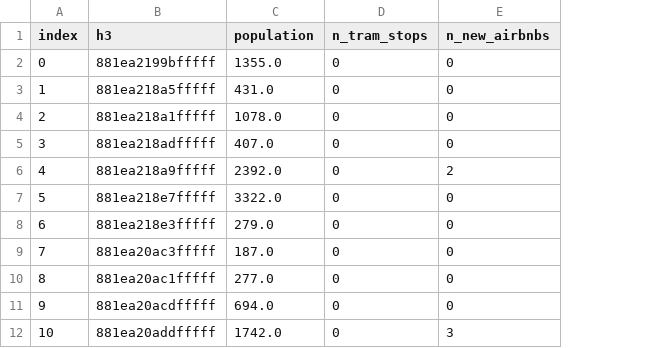
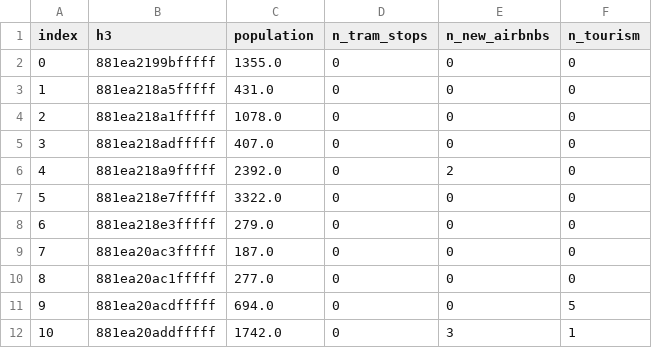
Before and after one commit to bernomone/citybreaking, a CSV file: data/airbnb-tramway-florence/post_tramway_hexagon_analysis.csv, drawn as a sheet; only a part is shown; the diff names each change by its address in the sheet, - before the commit and + after, or states it on an @@ line.

Commit message:
fixed some issues and introduced tourism

```diff
--- a/data/airbnb-tramway-florence/post_tramway_hexagon_analysis.csv
+++ b/data/airbnb-tramway-florence/post_tramway_hexagon_analysis.csv
+column F (n_tourism), rows 2-12: 0 | 0 | 0 | 0 | 0 | 0 | 0 | 0 | 0 | 5 | 1
```
Also changed, not shown: 5 other files.
